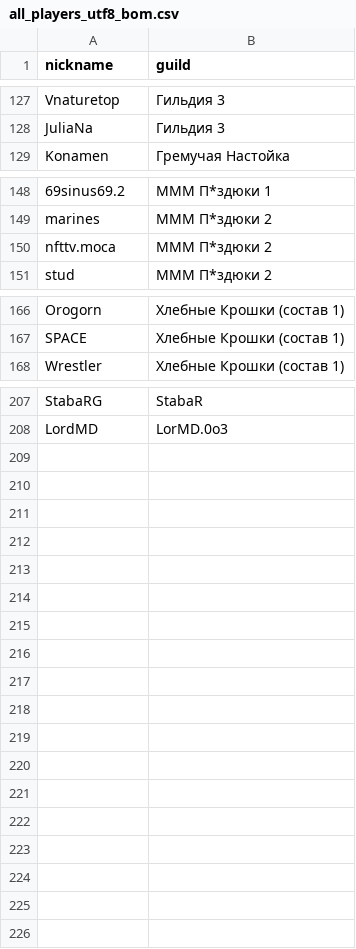
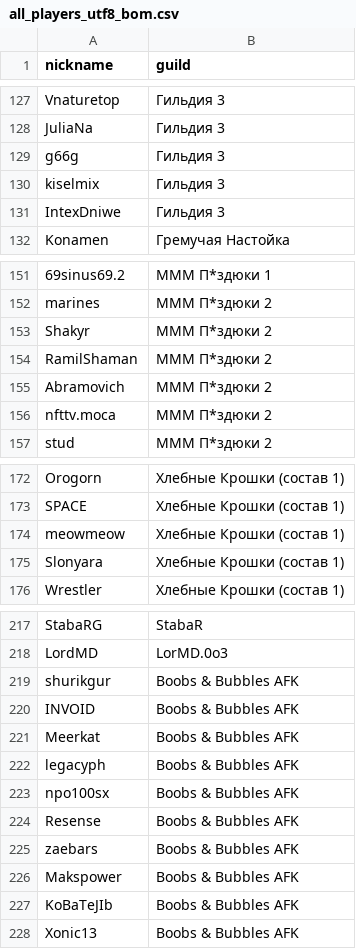
Before and after one commit to 0n0t0le/MA-Toolkit, a CSV file: all_players_utf8_bom.csv, drawn as a sheet; only a part is shown, gaps mark what is left out; the diff covers the shown part only; the diff names each change by its address in the sheet, - before the commit and + after, or states it on an @@ line.

Commit message:
Update all_players_utf8_bom.csv
+9

```diff
--- a/all_players_utf8_bom.csv
+++ b/all_players_utf8_bom.csv
+row 129: g66g | Гильдия 3
+row 130: kiselmix | Гильдия 3
+row 131: IntexDniwe | Гильдия 3
+row 153: Shakyr | МММ П*здюки 2
+row 154: RamilShaman | МММ П*здюки 2
+row 155: Abramovich | МММ П*здюки 2
+row 174: meowmeow | Хлебные Крошки (состав 1)
+row 175: Slonyara | Хлебные Крошки (состав 1)
+row 219: shurikgur | Boobs & Bubbles AFK
+row 220: INVOID | Boobs & Bubbles AFK
+row 221: Meerkat | Boobs & Bubbles AFK
+row 222: legacyph | Boobs & Bubbles AFK
+row 223: npo100sx | Boobs & Bubbles AFK
+row 224: Resense | Boobs & Bubbles AFK
+row 225: zaebars | Boobs & Bubbles AFK
+row 226: Makspower | Boobs & Bubbles AFK
+row 227: KoBaTeJIb | Boobs & Bubbles AFK
+row 228: Xonic13 | Boobs & Bubbles AFK
```
Also changed, not shown: 2 added rows elsewhere in this file.
